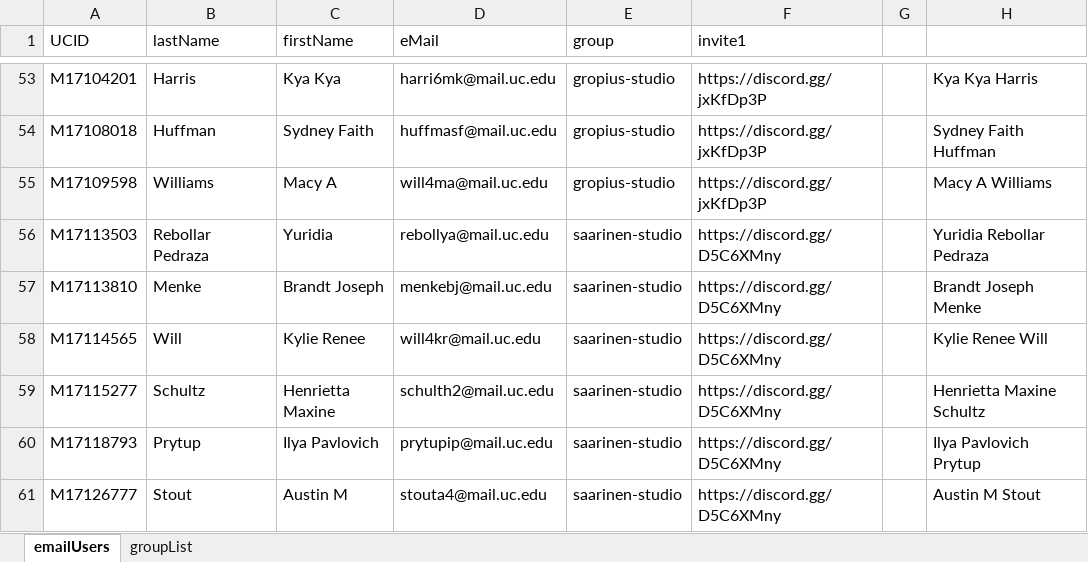
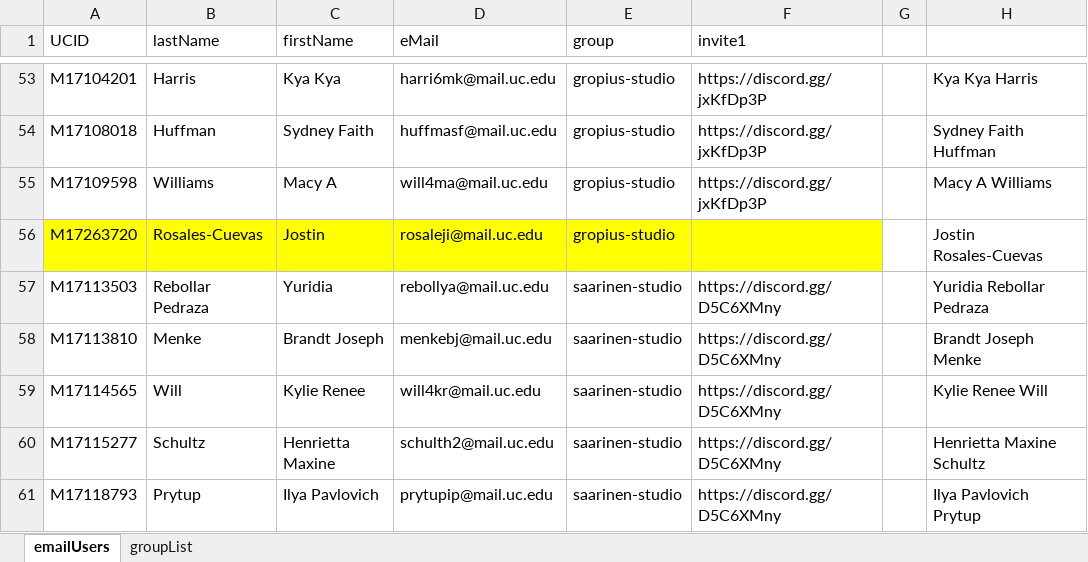
Before and after one commit to einglert/einglert.github.io, an Excel workbook: ae1013/documents/emailList.xlsx, sheet emailUsers, drawn as a sheet; only a part is shown, gaps mark what is left out; the shorter side is filled out with more unchanged rows; values as stored, in another font and other column widths than the file's, no borders; table styles not drawn; the diff names each change by its address in the sheet, - before the commit and + after, or states it on an @@ line.

```diff
--- a/ae1013/documents/emailList.xlsx (sheet emailUsers)
+++ b/ae1013/documents/emailList.xlsx (sheet emailUsers)
+row 56: M17263720 | Rosales-Cuevas | Jostin | rosaleji@mail.uc.edu | gropius-studio |  |  | Jostin Rosales-Cuevas
```
Also changed, not shown: 15 other files.
